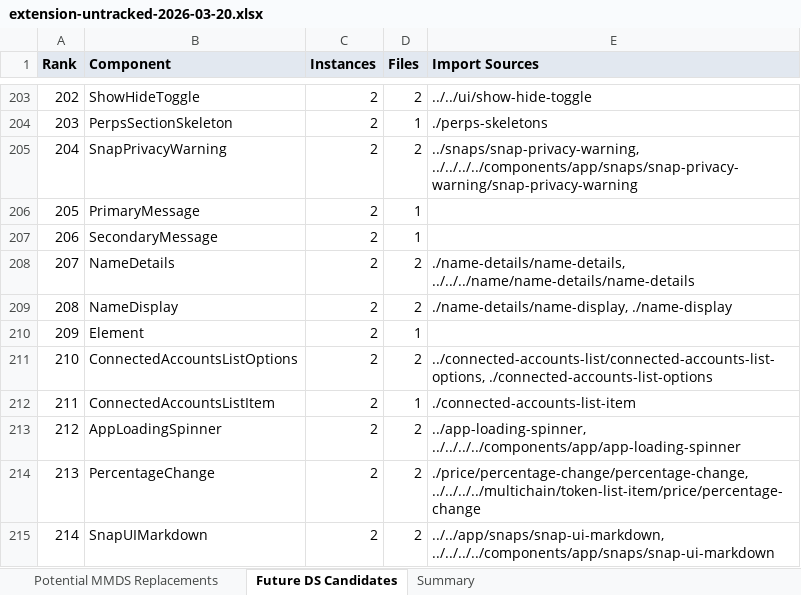
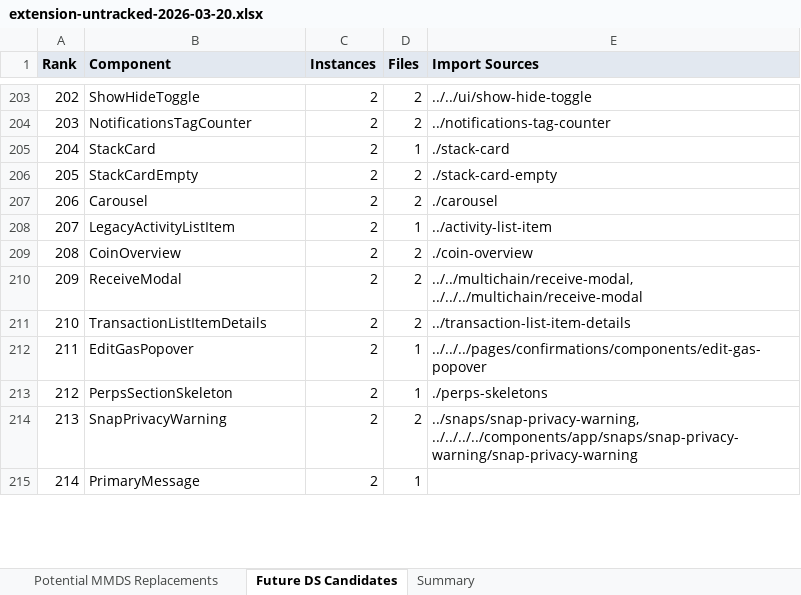
Before and after one commit to MetaMask/design-system-metrics, an Excel workbook: metrics/extension-untracked-2026-03-20.xlsx, sheet Future DS Candidates, drawn as a sheet; only a part is shown, gaps mark what is left out; values as stored, in another font and other column widths than the file's, no borders; the diff covers the shown part only; the diff names each change by its address in the sheet, - before the commit and + after, or states it on an @@ line.

```diff
--- a/metrics/extension-untracked-2026-03-20.xlsx (sheet Future DS Candidates)
+++ b/metrics/extension-untracked-2026-03-20.xlsx (sheet Future DS Candidates)
-B204 (Component): PerpsSectionSkeleton
+B204 (Component): NotificationsTagCounter
-D204 (Files): 1
+D204 (Files): 2
-E204 (Import Sources): ./perps-skeletons
+E204 (Import Sources): ../notifications-tag-counter
-B205 (Component): SnapPrivacyWarning
+B205 (Component): StackCard
-D205 (Files): 2
+D205 (Files): 1
-E205 (Import Sources): ../snaps/snap-privacy-warning, ../../../../components/app/snaps/snap-privacy-warning/snap-privacy-warning
+E205 (Import Sources): ./stack-card
-B206 (Component): PrimaryMessage
+B206 (Component): StackCardEmpty
-D206:D207 (Files): 1
+D206:D207 (Files): 2
-E206 (Import Sources): (empty)
+E206 (Import Sources): ./stack-card-empty
-B207 (Component): SecondaryMessage
+B207 (Component): Carousel
-E207 (Import Sources): (empty)
+E207 (Import Sources): ./carousel
-B208 (Component): NameDetails
+B208 (Component): LegacyActivityListItem
-D208 (Files): 2
+D208 (Files): 1
-E208 (Import Sources): ./name-details/name-details, ../../../name/name-details/name-details
+E208 (Import Sources): ../activity-list-item
-B209 (Component): NameDisplay
+B209 (Component): CoinOverview
-E209 (Import Sources): ./name-details/name-display, ./name-display
+E209 (Import Sources): ./coin-overview
-B210 (Component): Element
+B210 (Component): ReceiveModal
-D210 (Files): 1
+D210 (Files): 2
-E210 (Import Sources): (empty)
+E210 (Import Sources): ../../multichain/receive-modal, ../../../multichain/receive-modal
-B211 (Component): ConnectedAccountsListOptions
+B211 (Component): TransactionListItemDetails
-E211 (Import Sources): ../connected-accounts-list/connected-accounts-list-options, ./connected-accounts-list-options
+E211 (Import Sources): ../transaction-list-item-details
-B212 (Component): ConnectedAccountsListItem
+B212 (Component): EditGasPopover
-E212 (Import Sources): ./connected-accounts-list-item
+E212 (Import Sources): ../../../pages/confirmations/components/edit-gas-popover
-B213 (Component): AppLoadingSpinner
+B213 (Component): PerpsSectionSkeleton
-D213 (Files): 2
+D213 (Files): 1
-E213 (Import Sources): ../app-loading-spinner, ../../../../components/app/app-loading-spinner
+E213 (Import Sources): ./perps-skeletons
-B214 (Component): PercentageChange
+B214 (Component): SnapPrivacyWarning
-E214 (Import Sources): ./price/percentage-change/percentage-change, ../../../../multichain/token-list-item/price/percentage-change
+E214 (Import Sources): ../snaps/snap-privacy-warning, ../../../../components/app/snaps/snap-privacy-warning/snap-privacy-warning
-B215 (Component): SnapUIMarkdown
+B215 (Component): PrimaryMessage
-D215 (Files): 2
+D215 (Files): 1
-E215 (Import Sources): ../../app/snaps/snap-ui-markdown, ../../../../components/app/snaps/snap-ui-markdown
+E215 (Import Sources): (empty)
```
Also changed, not shown: 140 edited cells elsewhere in this sheet, sheet Potential MMDS Replacements, sheet Summary, metrics/extension-component-metrics-2026-03-20.xlsx, metrics/mobile-component-metrics-2026-03-20.xlsx, 25 other files.
